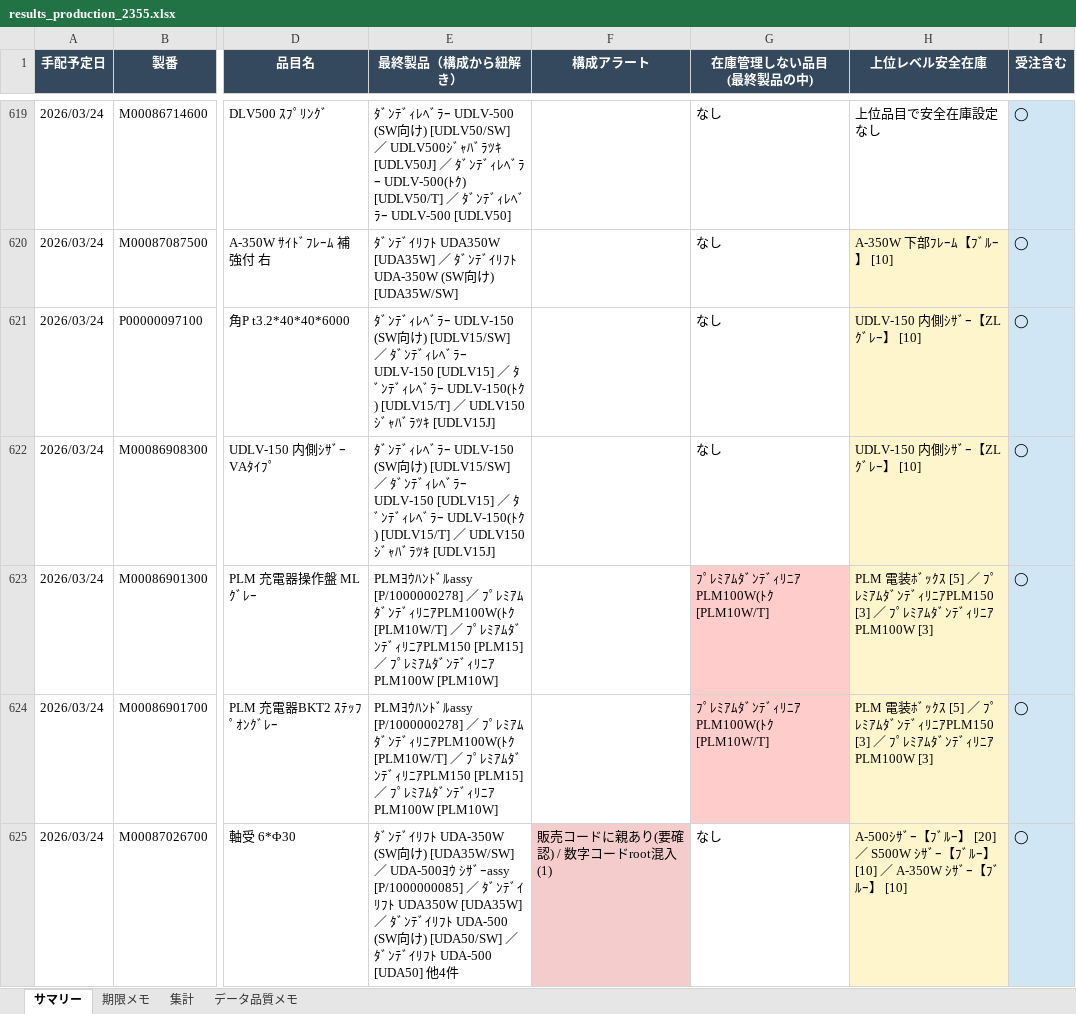
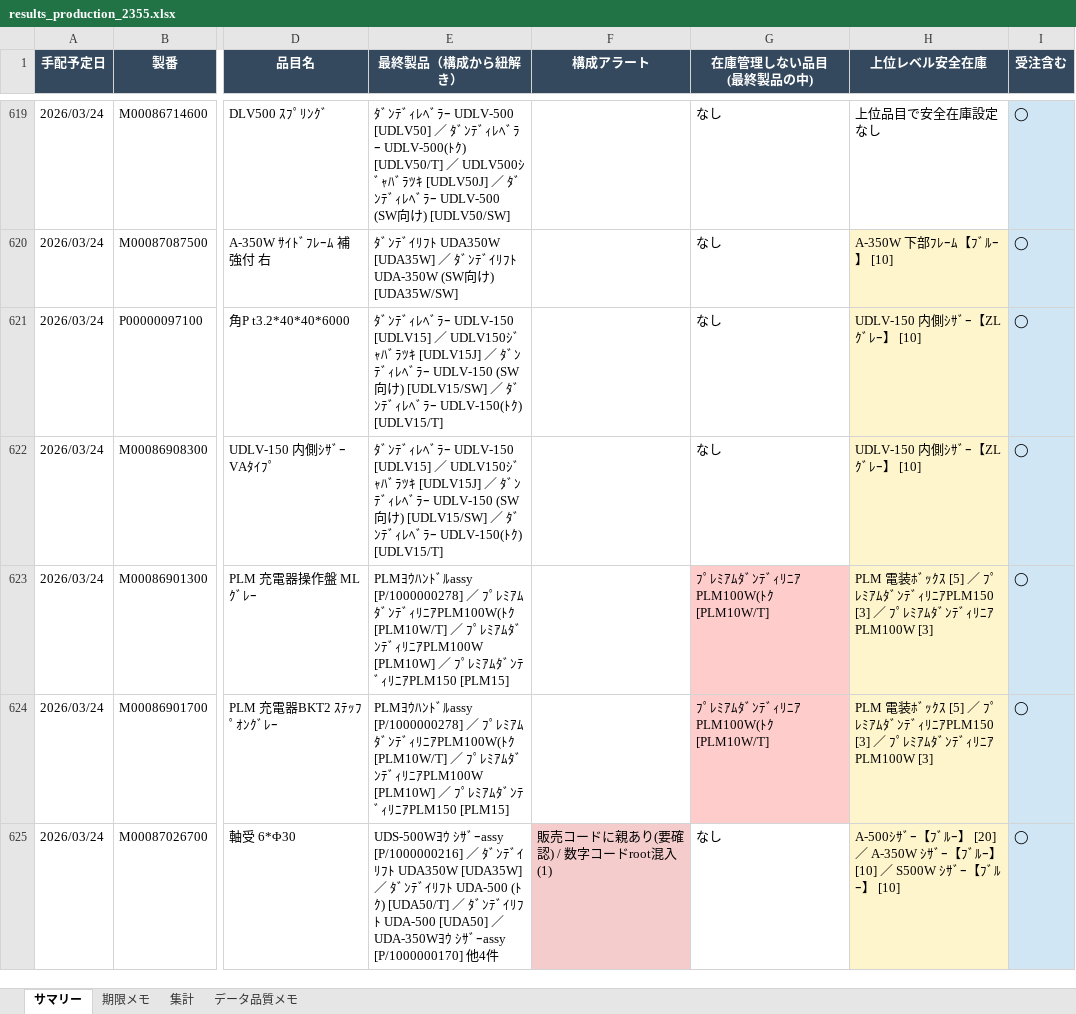
Before and after one commit to hanaoka-apps/fax-management, an Excel workbook: fujin/results_production_2355.xlsx, sheet サマリー, drawn as a sheet; only a part is shown, gaps mark what is left out; values as stored, in another font and other column widths than the file's, no borders; the diff covers the shown part only; the diff names each change by its address in the sheet, - before the commit and + after, or states it on an @@ line.

```diff
--- a/fujin/results_production_2355.xlsx (sheet サマリー)
+++ b/fujin/results_production_2355.xlsx (sheet サマリー)
-E619 (最終製品（構成から紐解き）): …ﾗｰ UDLV-500 (SW向け) [UDLV50/SW] ／ UDLV500ｼﾞｬﾊﾞﾗﾂｷ [UDLV50J] ／ ﾀﾞﾝﾃﾞｨﾚﾍﾞﾗｰ UDLV-500(ﾄｸ) [UDLV50/T] ／ ﾀﾞﾝﾃﾞｨﾚﾍﾞﾗｰ UDLV-500 [UDLV50]
+E619 (最終製品（構成から紐解き）): …ﾗｰ UDLV-500 [UDLV50] ／ ﾀﾞﾝﾃﾞｨﾚﾍﾞﾗｰ UDLV-500(ﾄｸ) [UDLV50/T] ／ UDLV500ｼﾞｬﾊﾞﾗﾂｷ [UDLV50J] ／ ﾀﾞﾝﾃﾞｨﾚﾍﾞﾗｰ UDLV-500 (SW向け) [UDLV50/SW]
-E621:E622 (最終製品（構成から紐解き）): …ﾗｰ UDLV-150 (SW向け) [UDLV15/SW] ／ ﾀﾞﾝﾃﾞｨﾚﾍﾞﾗｰ UDLV-150 [UDLV15] ／ ﾀﾞﾝﾃﾞｨﾚﾍﾞﾗｰ UDLV-150(ﾄｸ) [UDLV15/T] ／ UDLV150ｼﾞｬﾊﾞﾗﾂｷ [UDLV15J]
+E621:E622 (最終製品（構成から紐解き）): …ﾗｰ UDLV-150 [UDLV15] ／ UDLV150ｼﾞｬﾊﾞﾗﾂｷ [UDLV15J] ／ ﾀﾞﾝﾃﾞｨﾚﾍﾞﾗｰ UDLV-150 (SW向け) [UDLV15/SW] ／ ﾀﾞﾝﾃﾞｨﾚﾍﾞﾗｰ UDLV-150(ﾄｸ) [UDLV15/T]
-E623:E624 (最終製品（構成から紐解き）): …ｨﾘﾆｱPLM150 [PLM15] ／ ﾌﾟﾚﾐｱﾑﾀﾞﾝﾃﾞｨﾘﾆｱPLM100W [PLM10W]
+E623:E624 (最終製品（構成から紐解き）): …ｨﾘﾆｱPLM100W [PLM10W] ／ ﾌﾟﾚﾐｱﾑﾀﾞﾝﾃﾞｨﾘﾆｱPLM150 [PLM15]
-E625 (最終製品（構成から紐解き）): ﾀﾞﾝﾃﾞｲﾘﾌﾄ UDA-350W (SW向け) [UDA35W/SW] ／ UDA-500ﾖｳ ｼｻﾞｰassy [P/1000000085] ／ ﾀﾞﾝﾃﾞｲﾘﾌﾄ UDA350W [UDA35W] ／ ﾀﾞﾝﾃﾞｲﾘﾌﾄ UDA-500 (SW向け) [UDA50/SW] ／ ﾀﾞﾝﾃﾞｲﾘﾌﾄ UDA-500 [UDA50] 他4件
+E625 (最終製品（構成から紐解き）): UDS-500Wﾖｳ ｼｻﾞｰassy [P/1000000216] ／ ﾀﾞﾝﾃﾞｲﾘﾌﾄ UDA350W [UDA35W] ／ ﾀﾞﾝﾃﾞｲﾘﾌﾄ UDA-500 (ﾄｸ) [UDA50/T] ／ ﾀﾞﾝﾃﾞｲﾘﾌﾄ UDA-500 [UDA50] ／ UDA-350Wﾖｳ ｼｻﾞｰassy [P/1000000170] 他4件
-H625 (上位レベル安全在庫): …[20] ／ S500W ｼｻﾞｰ【ﾌﾞﾙｰ】 [10] ／ A-350W ｼｻﾞｰ…
+H625 (上位レベル安全在庫): …[20] ／ A-350W ｼｻﾞｰ【ﾌﾞﾙｰ】 [10] ／ S500W ｼｻﾞｰ…
```
Also changed, not shown: 1944 edited cells elsewhere in this sheet, 12 other files.
